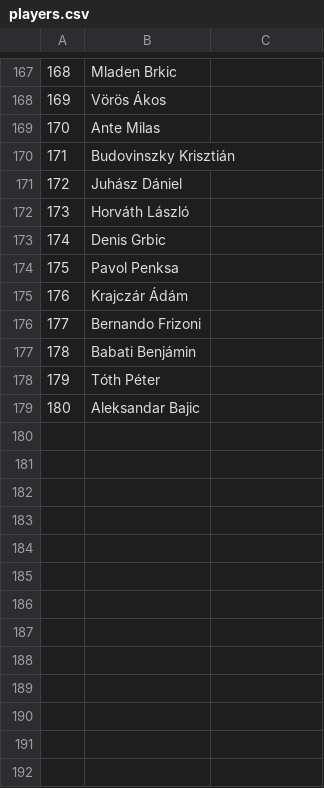
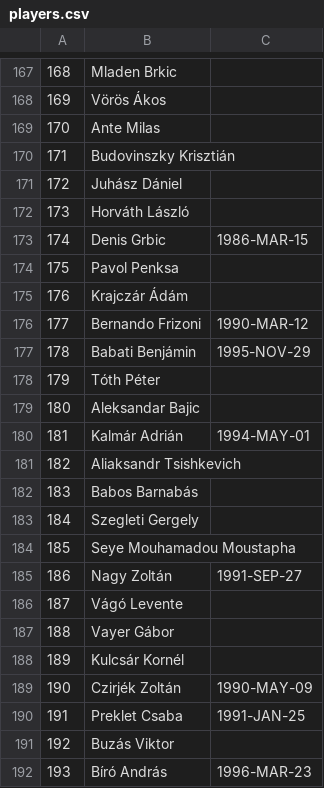
Before and after one commit to asalamon74/ztemezszam, a CSV file: res/raw/players.csv, drawn as a sheet; only a part is shown, gaps mark what is left out; the diff covers the shown part only.

```diff
--- a/res/raw/players.csv
+++ b/res/raw/players.csv
@@ -172,8 +172,21 @@
 173,Horváth László
-174,Denis Grbic
+174,Denis Grbic,1986-MAR-15
 175,Pavol Penksa
 176,Krajczár Ádám
-177,Bernando Frizoni
-178,Babati Benjámin
+177,Bernando Frizoni,1990-MAR-12
+178,Babati Benjámin,1995-NOV-29
 179,Tóth Péter
 180,Aleksandar Bajic
+181,Kalmár Adrián,1994-MAY-01
+182,Aliaksandr Tsishkevich
+183,Babos Barnabás
+184,Szegleti Gergely
+185,Seye Mouhamadou Moustapha
+186,Nagy Zoltán,1991-SEP-27
+187,Vágó Levente
+188,Vayer Gábor
+189,Kulcsár Kornél
+190,Czirjék Zoltán,1990-MAY-09
+191,Preklet Csaba,1991-JAN-25
+192,Buzás Viktor
+193,Bíró András,1996-MAR-23
```
Also changed, not shown: 39 added rows and 8 edited cells elsewhere in this file, res/raw/seasons.csv, res/raw/shirts.csv.
